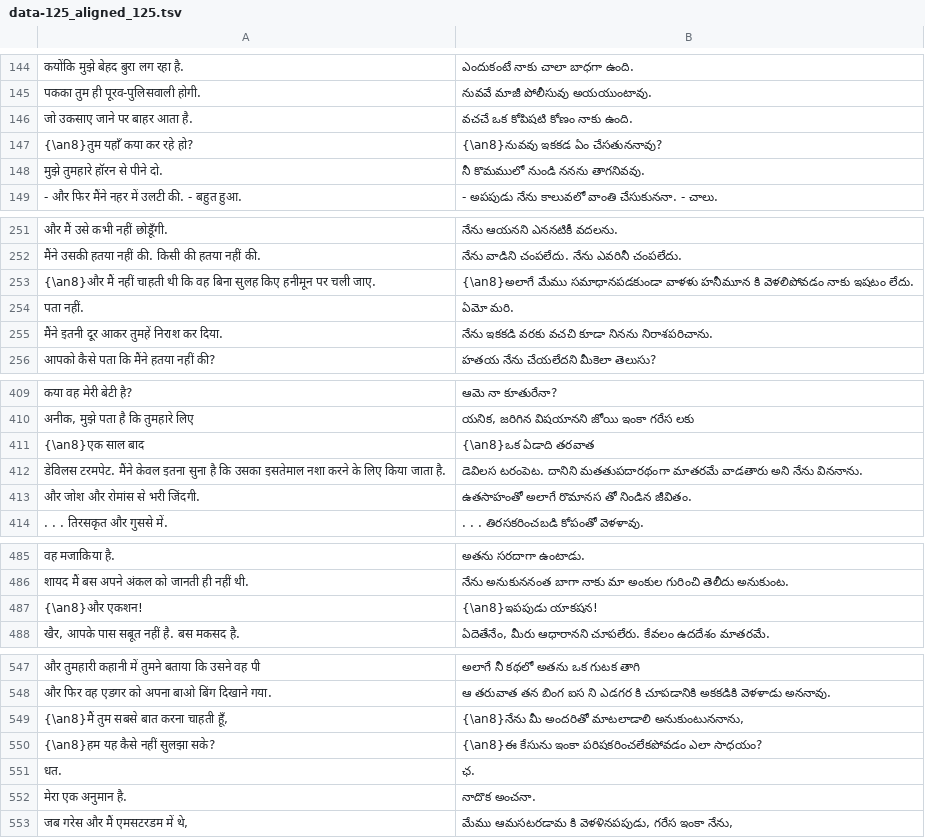
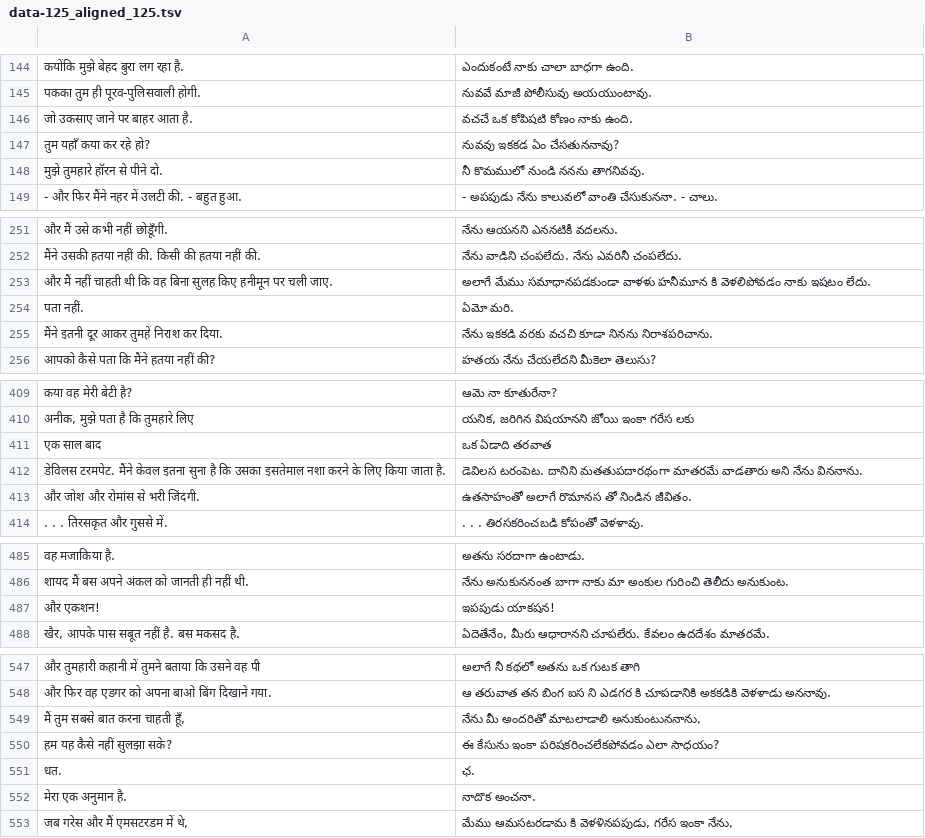
Before and after one commit to NLP-24/Statistical-Machine-Translation-Hindi-Telugu-, a TSV file: data-aligned/data-125_aligned_125.tsv, drawn as a sheet; only a part is shown, gaps mark what is left out; the diff covers the shown part only.

```diff
--- a/data-aligned/data-125_aligned_125.tsv
+++ b/data-aligned/data-125_aligned_125.tsv
@@ -146,3 +146,3 @@
 जो उकसाए जाने पर बाहर आता है.	వచచే ఒక కోపిషటి కోణం నాకు ఉంది.
-{\an8}तुम यहाँ कया कर रहे हो?	{\an8}నువవు ఇకకడ ఏం చేసతుననావు?
+तुम यहाँ कया कर रहे हो?	నువవు ఇకకడ ఏం చేసతుననావు?
 मुझे तुमहारे हॉरन से पीने दो.	నీ కొమములో నుండి ననను తాగనివవు.
@@ -252,3 +252,3 @@
 मैंने उसकी हतया नहीं की. किसी की हतया नहीं की.	నేను వాడిని చంపలేదు. నేను ఎవరినీ చంపలేదు.
-{\an8}और मैं नहीं चाहती थी कि वह बिना सुलह किए हनीमून पर चली जाए.	{\an8}అలాగే మేము సమాధానపడకుండా వాళళు హనీమూన కి వెళలిపోవడం నాకు ఇషటం లేదు.
+और मैं नहीं चाहती थी कि वह बिना सुलह किए हनीमून पर चली जाए.	అలాగే మేము సమాధానపడకుండా వాళళు హనీమూన కి వెళలిపోవడం నాకు ఇషటం లేదు.
 पता नहीं.	ఏమో మరి.
@@ -410,3 +410,3 @@
 अनीक, मुझे पता है कि तुमहारे लिए	యనిక, జరిగిన విషయానని జోయి ఇంకా గరేస లకు
-{\an8}एक साल बाद	{\an8}ఒక ఏడాది తరవాత
+एक साल बाद	ఒక ఏడాది తరవాత
 डेविलस टरमपेट. मैंने केवल इतना सुना है कि उसका इसतेमाल नशा करने के लिए किया जाता है.	డెవిలస టరంపెట. దానిని మతతుపదారథంగా మాతరమే వాడతారు అని నేను విననాను.
@@ -486,3 +486,3 @@
 शायद मैं बस अपने अंकल को जानती ही नहीं थी.	నేను అనుకుననంత బాగా నాకు మా అంకుల గురించి తెలీదు అనుకుంట.
-{\an8}और एकशन!	{\an8}ఇపపుడు యాకషన!
+और एकशन!	ఇపపుడు యాకషన!
 खैर, आपके पास सबूत नहीं है. बस मकसद है.	ఏదెతేనేం, మీరు ఆధారానని చూపలేరు. కేవలం ఉదదేశం మాతరమే.
@@ -548,4 +548,4 @@
 और फिर वह एडगर को अपना बाओ बिंग दिखाने गया.	ఆ తరువాత తన బింగ ఐస ని ఎడగర కి చూపడానికి అకకడికి వెళళాడు అననావు.
-{\an8}मैं तुम सबसे बात करना चाहती हूँ,	{\an8}నేను మీ అందరితో మాటలాడాలి అనుకుంటుననాను,
-{\an8}हम यह कैसे नहीं सुलझा सके?	{\an8}ఈ కేసును ఇంకా పరిషకరించలేకపోవడం ఎలా సాధయం?
+मैं तुम सबसे बात करना चाहती हूँ,	నేను మీ అందరితో మాటలాడాలి అనుకుంటుననాను,
+हम यह कैसे नहीं सुलझा सके?	ఈ కేసును ఇంకా పరిషకరించలేకపోవడం ఎలా సాధయం?
 धत.	ఛ.
```
Also changed, not shown: 4 added rows, 4 removed rows and 8 edited cells elsewhere in this file, data-aligned/data-100_aligned_100.tsv, data-aligned/data-123_aligned_123.tsv, 22 other files.
